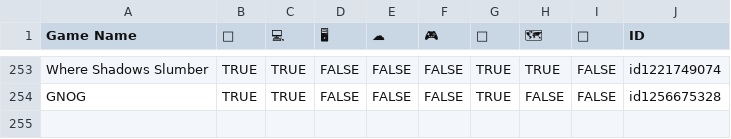
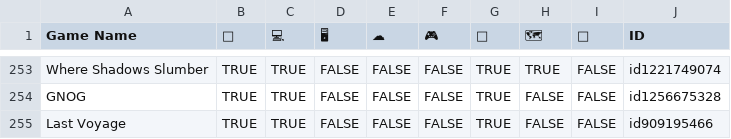
Before and after one commit to Recognition101/ios-games, a CSV file: data.csv, drawn as a sheet; only a part is shown, gaps mark what is left out; the diff names each change by its address in the sheet, - before the commit and + after, or states it on an @@ line.

Commit message:
data(game) add Last Voyage

```diff
--- a/data.csv
+++ b/data.csv
+row 255: Last Voyage | TRUE | TRUE | FALSE | FALSE | FALSE | TRUE | FALSE | FALSE | id909195466
```
Also changed, not shown: 1 other file.
